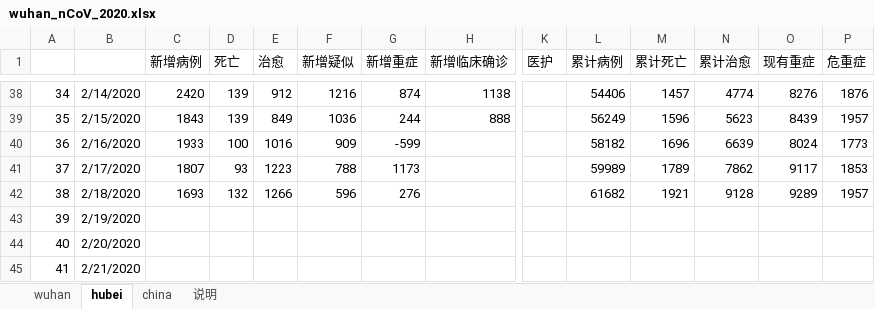
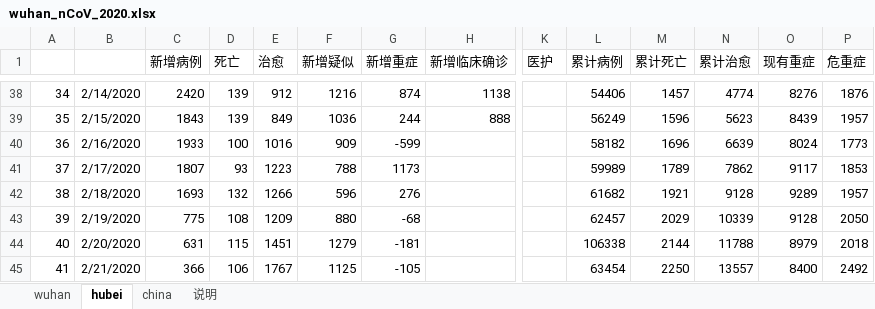
Before and after one commit to hfwang2016/wuhan_SIR, an Excel workbook: wuhan_nCoV_2020.xlsx, sheet hubei, drawn as a sheet; only a part is shown, gaps mark what is left out; values as stored, in another font and other column widths than the file's, no borders; the diff covers the shown part only; the diff names each change by its address in the sheet, - before the commit and + after, or states it on an @@ line.

```diff
--- a/wuhan_nCoV_2020.xlsx (sheet hubei)
+++ b/wuhan_nCoV_2020.xlsx (sheet hubei)
-C43 (新增病例): (empty)
+C43 (新增病例): 775
-D43 (死亡): (empty)
+D43 (死亡): 108
-E43 (治愈): (empty)
+E43 (治愈): 1209
-F43 (新增疑似): (empty)
+F43 (新增疑似): 880
-G43 (新增重症): (empty)
+G43 (新增重症): -68
-L43 (累计病例): (empty)
+L43 (累计病例): 62457
-M43 (累计死亡): (empty)
+M43 (累计死亡): 2029
-N43 (累计治愈): (empty)
+N43 (累计治愈): 10339
-O43 (现有重症): (empty)
+O43 (现有重症): 9128
-P43 (危重症): (empty)
+P43 (危重症): 2050
-C44 (新增病例): (empty)
+C44 (新增病例): 631
-D44 (死亡): (empty)
+D44 (死亡): 115
-E44 (治愈): (empty)
+E44 (治愈): 1451
-F44 (新增疑似): (empty)
+F44 (新增疑似): 1279
-G44 (新增重症): (empty)
+G44 (新增重症): -181
-L44 (累计病例): (empty)
+L44 (累计病例): 106338
-M44 (累计死亡): (empty)
+M44 (累计死亡): 2144
-N44 (累计治愈): (empty)
+N44 (累计治愈): 11788
-O44 (现有重症): (empty)
+O44 (现有重症): 8979
-P44 (危重症): (empty)
+P44 (危重症): 2018
-C45 (新增病例): (empty)
+C45 (新增病例): 366
-D45 (死亡): (empty)
+D45 (死亡): 106
-E45 (治愈): (empty)
+E45 (治愈): 1767
-F45 (新增疑似): (empty)
+F45 (新增疑似): 1125
-G45 (新增重症): (empty)
+G45 (新增重症): -105
-L45 (累计病例): (empty)
+L45 (累计病例): 63454
-M45 (累计死亡): (empty)
+M45 (累计死亡): 2250
-N45 (累计治愈): (empty)
+N45 (累计治愈): 13557
-O45 (现有重症): (empty)
+O45 (现有重症): 8400
-P45 (危重症): (empty)
+P45 (危重症): 2492
```
Also changed, not shown: 10 edited cells elsewhere in this sheet, sheet china, sheet wuhan, sheet 说明.
